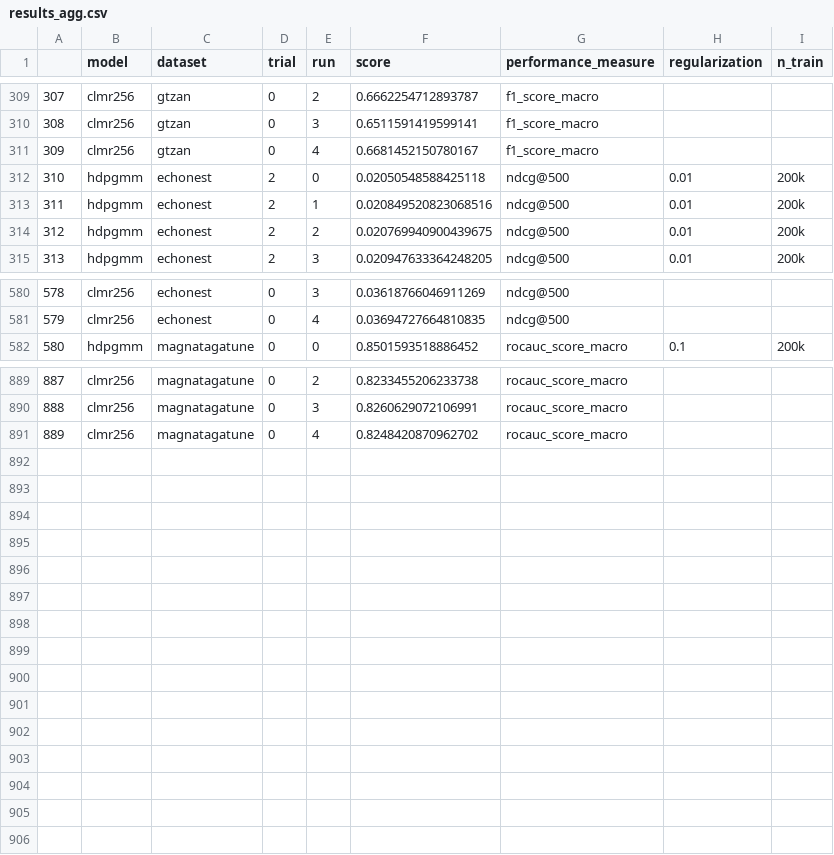
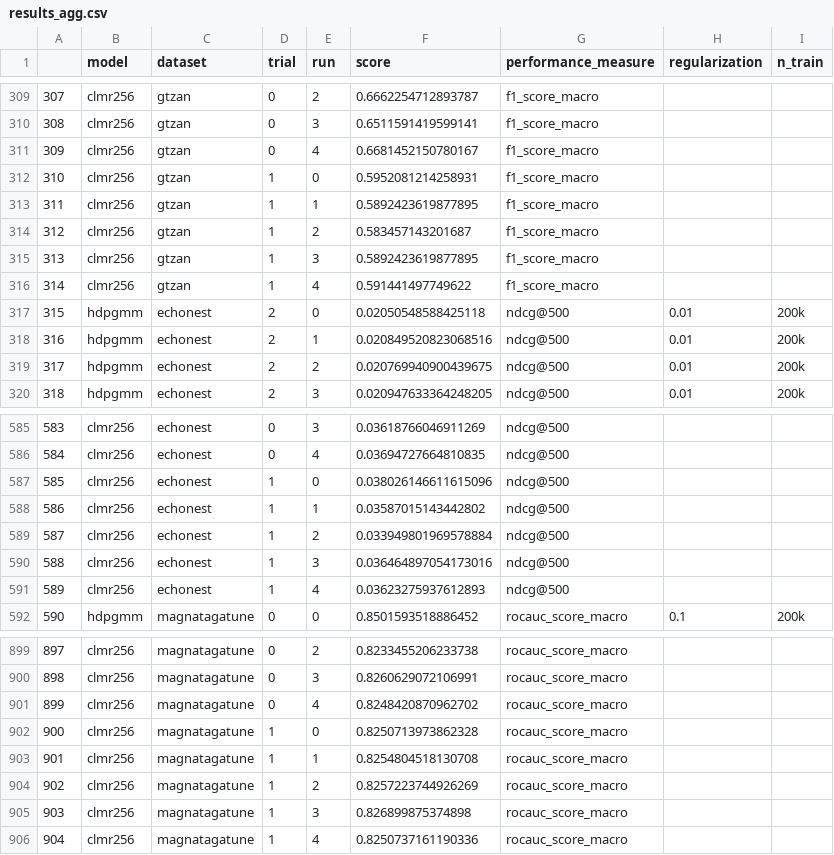
Before and after one commit to eldrin/hdpgmm-music-experiments, a CSV file: results/results_agg.csv, drawn as a sheet; only a part is shown, gaps mark what is left out; addresses are those after the commit; the diff names each change by its address in the sheet, - before the commit and + after, or states it on an @@ line.

Commit message:
update results

```diff
--- a/results/results_agg.csv
+++ b/results/results_agg.csv
+row 312: 310 | clmr256 | gtzan | 1 | 0 | 0.5952081214258931 | f1_score_macro
+row 313: 311 | clmr256 | gtzan | 1 | 1 | 0.5892423619877895 | f1_score_macro
+row 314: 312 | clmr256 | gtzan | 1 | 2 | 0.583457143201687 | f1_score_macro
+row 315: 313 | clmr256 | gtzan | 1 | 3 | 0.5892423619877895 | f1_score_macro
+row 316: 314 | clmr256 | gtzan | 1 | 4 | 0.591441497749622 | f1_score_macro
@@ column A renumbered between rows 317 and 901 @@
+row 587: 585 | clmr256 | echonest | 1 | 0 | 0.038026146611615096 | ndcg@500
+row 588: 586 | clmr256 | echonest | 1 | 1 | 0.03587015143442802 | ndcg@500
+row 589: 587 | clmr256 | echonest | 1 | 2 | 0.033949801969578884 | ndcg@500
+row 590: 588 | clmr256 | echonest | 1 | 3 | 0.036464897054173016 | ndcg@500
+row 591: 589 | clmr256 | echonest | 1 | 4 | 0.03623275937612893 | ndcg@500
+row 902: 900 | clmr256 | magnatagatune | 1 | 0 | 0.8250713973862328 | rocauc_score_macro
+row 903: 901 | clmr256 | magnatagatune | 1 | 1 | 0.8254804518130708 | rocauc_score_macro
+row 904: 902 | clmr256 | magnatagatune | 1 | 2 | 0.8257223744926269 | rocauc_score_macro
+row 905: 903 | clmr256 | magnatagatune | 1 | 3 | 0.826899875374898 | rocauc_score_macro
+row 906: 904 | clmr256 | magnatagatune | 1 | 4 | 0.8250737161190336 | rocauc_score_macro
```
